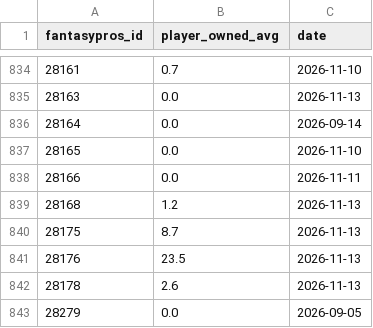
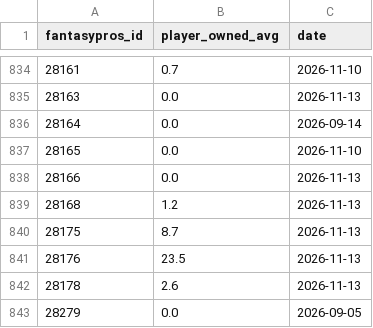
Before and after one commit to brockwilson132/startsit, a CSV file: history/ownership.csv, drawn as a sheet; only a part is shown, gaps mark what is left out; the diff covers the shown part only.

```diff
--- a/history/ownership.csv
+++ b/history/ownership.csv
@@ -837,3 +837,3 @@ fantasypros_id,player_owned_avg,date
 28165,0.0,2026-11-10
-28166,0.0,2026-11-11
+28166,0.0,2026-11-13
 28168,1.2,2026-11-13
```
Also changed, not shown: 10 edited cells elsewhere in this file, history/ecr_2026_10.csv.
